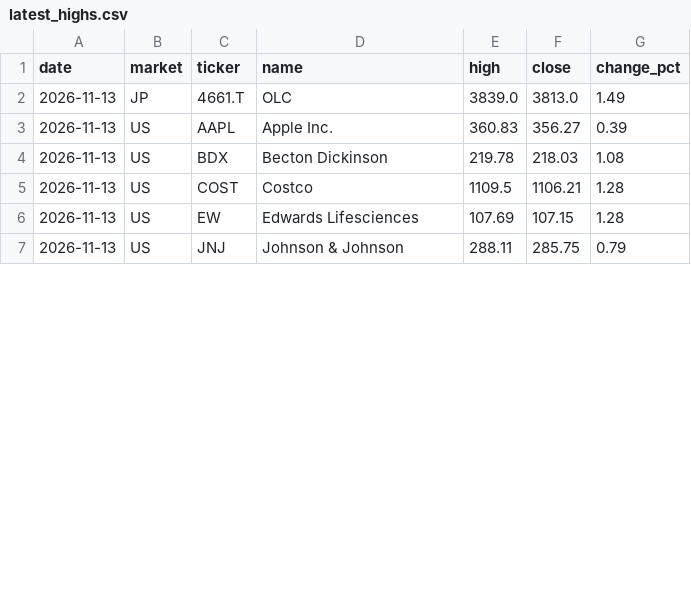
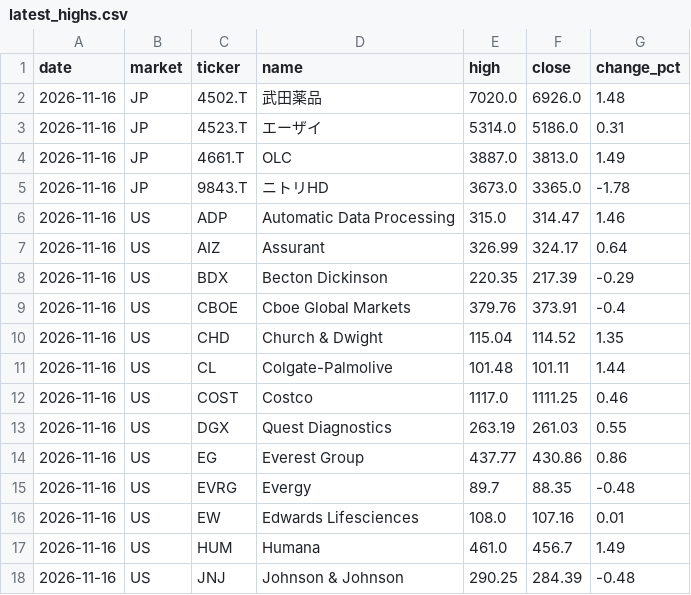
Before and after one commit to su402011-hash/high52-scanner, a CSV file: outputs/latest_highs.csv, drawn as a sheet; only a part is shown; the diff covers the shown part only.

```diff
--- a/outputs/latest_highs.csv
+++ b/outputs/latest_highs.csv
@@ -1,7 +1,18 @@
 date,market,ticker,name,high,close,change_pct
-2026-11-13,JP,4661.T,OLC,3839.0,3813.0,1.49
-2026-11-13,US,AAPL,Apple Inc.,360.83,356.27,0.39
-2026-11-13,US,BDX,Becton Dickinson,219.78,218.03,1.08
-2026-11-13,US,COST,Costco,1109.5,1106.21,1.28
-2026-11-13,US,EW,Edwards Lifesciences,107.69,107.15,1.28
-2026-11-13,US,JNJ,Johnson & Johnson,288.11,285.75,0.79
+2026-11-16,JP,4502.T,武田薬品,7020.0,6926.0,1.48
+2026-11-16,JP,4523.T,エーザイ,5314.0,5186.0,0.31
+2026-11-16,JP,4661.T,OLC,3887.0,3813.0,1.49
+2026-11-16,JP,9843.T,ニトリHD,3673.0,3365.0,-1.78
+2026-11-16,US,ADP,Automatic Data Processing,315.0,314.47,1.46
+2026-11-16,US,AIZ,Assurant,326.99,324.17,0.64
+2026-11-16,US,BDX,Becton Dickinson,220.35,217.39,-0.29
+2026-11-16,US,CBOE,Cboe Global Markets,379.76,373.91,-0.4
+2026-11-16,US,CHD,Church & Dwight,115.04,114.52,1.35
+2026-11-16,US,CL,Colgate-Palmolive,101.48,101.11,1.44
+2026-11-16,US,COST,Costco,1117.0,1111.25,0.46
+2026-11-16,US,DGX,Quest Diagnostics,263.19,261.03,0.55
+2026-11-16,US,EG,Everest Group,437.77,430.86,0.86
+2026-11-16,US,EVRG,Evergy,89.7,88.35,-0.48
+2026-11-16,US,EW,Edwards Lifesciences,108.0,107.16,0.01
+2026-11-16,US,HUM,Humana,461.0,456.7,1.49
+2026-11-16,US,JNJ,Johnson & Johnson,290.25,284.39,-0.48
```
Also changed, not shown: 4 added rows and 12 edited cells elsewhere in this file, outputs/history.csv, outputs/latest_track.csv, 5 other files.
